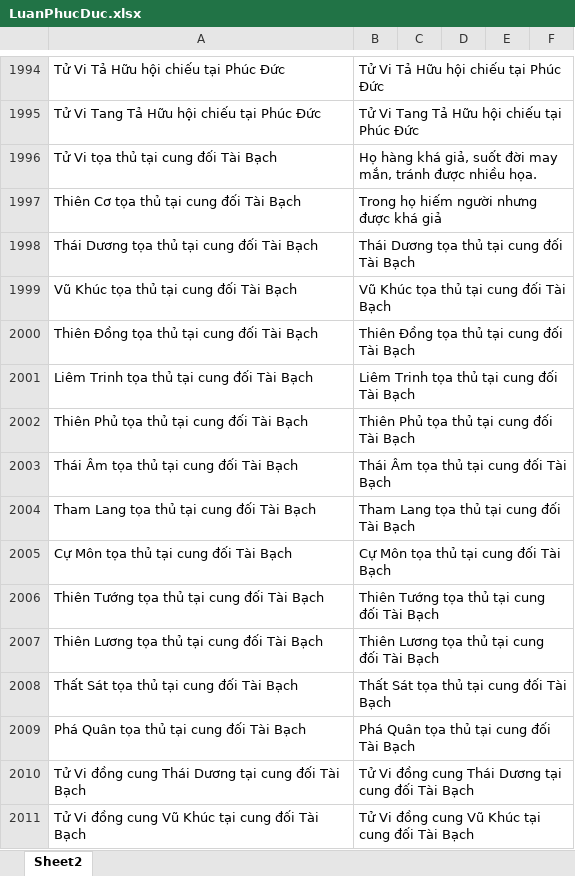
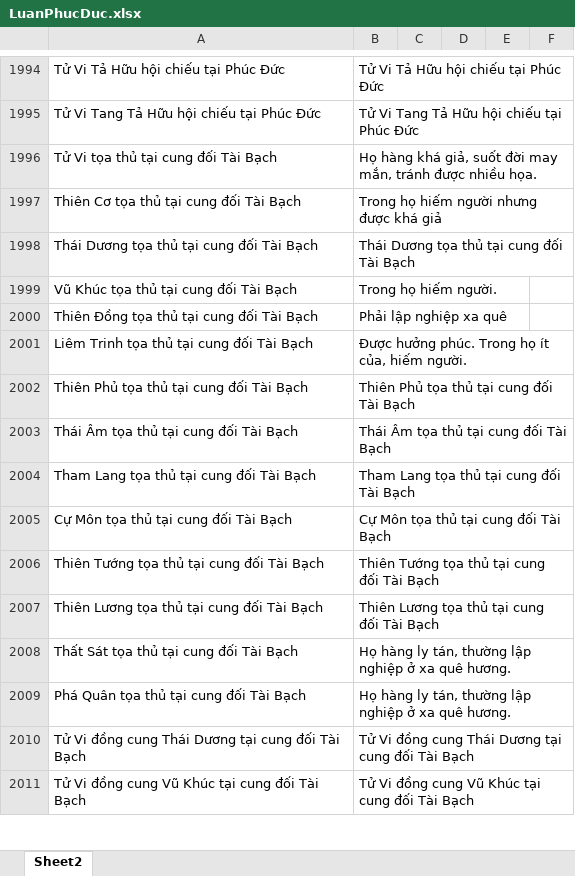
Before and after one commit to Donniehieu/LuanGiaiTuViBacPhai, an Excel workbook: LuanPhucDuc.xlsx, sheet Sheet2, drawn as a sheet; only a part is shown, gaps mark what is left out; values as stored, in another font and other column widths than the file's, no borders; conditional formats not drawn; the diff names each change by its address in the sheet, - before the commit and + after, or states it on an @@ line.

```diff
--- a/LuanPhucDuc.xlsx (sheet Sheet2)
+++ b/LuanPhucDuc.xlsx (sheet Sheet2)
-B1999: Vũ Khúc tọa thủ tại cung đối Tài Bạch
+B1999: Trong họ hiếm người.
-B2000: Thiên Đồng tọa thủ tại cung đối Tài Bạch
+B2000: Phải lập nghiệp xa quê
-B2001: Liêm Trinh tọa thủ tại cung đối Tài Bạch
+B2001: Được hưởng phúc. Trong họ ít của, hiếm người.
-B2008: Thất Sát tọa thủ tại cung đối Tài Bạch
+B2008: Họ hàng ly tán, thường lập nghiệp ở xa quê hương.
-B2009: Phá Quân tọa thủ tại cung đối Tài Bạch
+B2009: Họ hàng ly tán, thường lập nghiệp ở xa quê hương.
```
Also changed, not shown: LuanMenh.xlsx.
